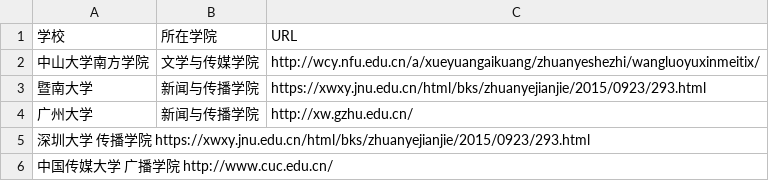
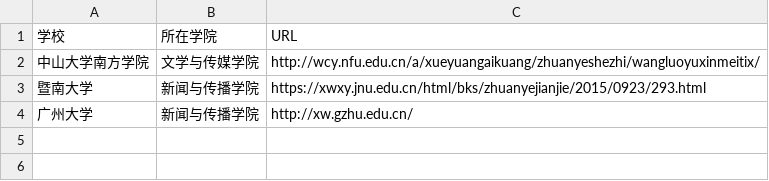
Before and after one commit to yangpeijun975/list_newmedia_undergraduate_CN_19, a TSV file: list.tsv, drawn as a sheet; the diff names each change by its address in the sheet, - before the commit and + after, or states it on an @@ line.

Commit message:
删除深圳大学和中国传媒大学

```diff
--- a/list.tsv
+++ b/list.tsv
-row 5: 深圳大学 传播学院 https://xwxy.jnu.edu.cn/html/bks/zhuanyejianjie/2015/0923/293.html
-row 6: 中国传媒大学 广播学院 http://www.cuc.edu.cn/
```
